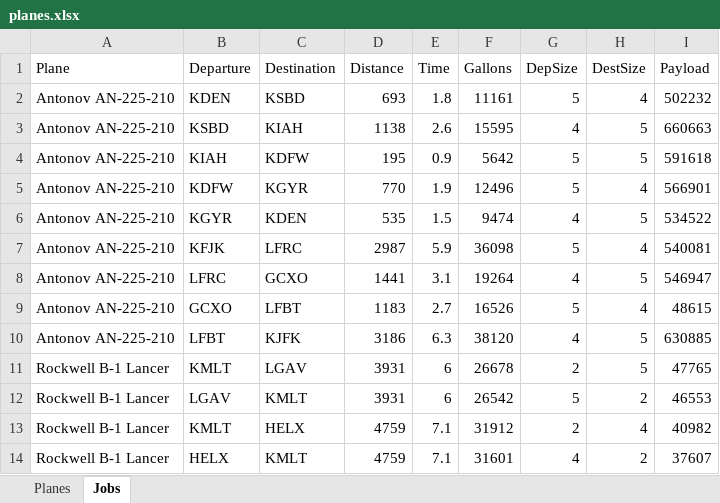
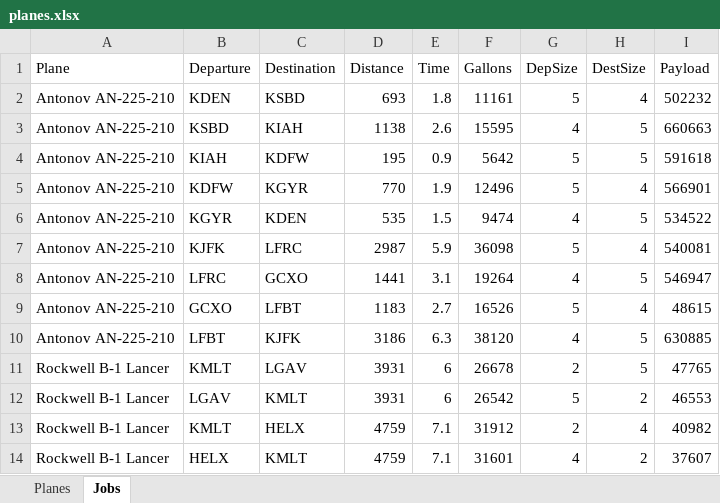
Before and after one commit to AaronPriestPhoto/OnAirWorkOrders, an Excel workbook: planes.xlsx, sheet Jobs, drawn as a sheet; only a part is shown; values as stored, in another font and other column widths than the file's, no borders; the diff names each change by its address in the sheet, - before the commit and + after, or states it on an @@ line.

```diff
--- a/planes.xlsx (sheet Jobs)
+++ b/planes.xlsx (sheet Jobs)
-B7 (Departure): KFJK
+B7 (Departure): KJFK
```
Also changed, not shown: 5 other files.
